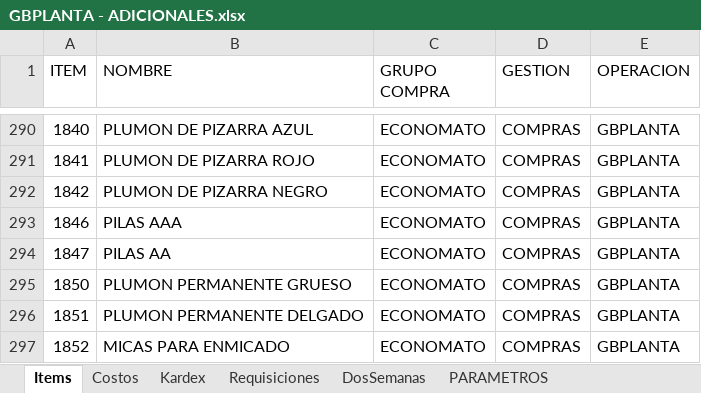
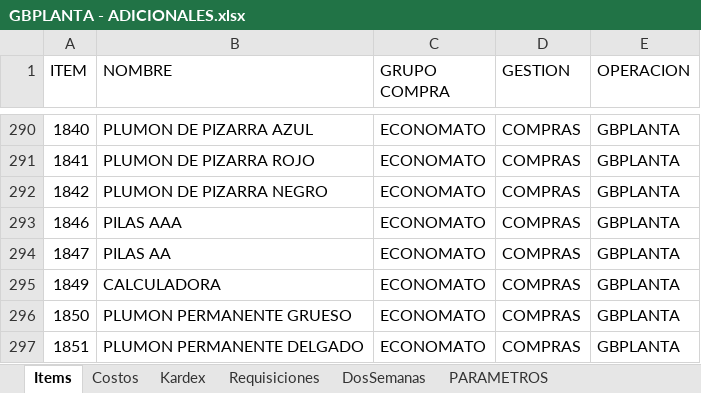
Before and after one commit to AlvaroCornejo/EBC_PEDIDOS_ADICIONALES, an Excel workbook: data/GBPLANTA - ADICIONALES.xlsx, sheet Items, drawn as a sheet; only a part is shown, gaps mark what is left out; the shorter side is filled out with more unchanged rows; values as stored, in another font and other column widths than the file's, no borders; table styles not drawn; the diff names each change by its address in the sheet, - before the commit and + after, or states it on an @@ line.

```diff
--- a/data/GBPLANTA - ADICIONALES.xlsx (sheet Items)
+++ b/data/GBPLANTA - ADICIONALES.xlsx (sheet Items)
+row 295: 1849 | CALCULADORA | ECONOMATO | COMPRAS | GBPLANTA
```
Also changed, not shown: sheet Kardex, sheet PARAMETROS, data/EBC ITEMS_VENTA.xlsx, data/GBADC - ADICIONALES.xlsx, 8 other files.
